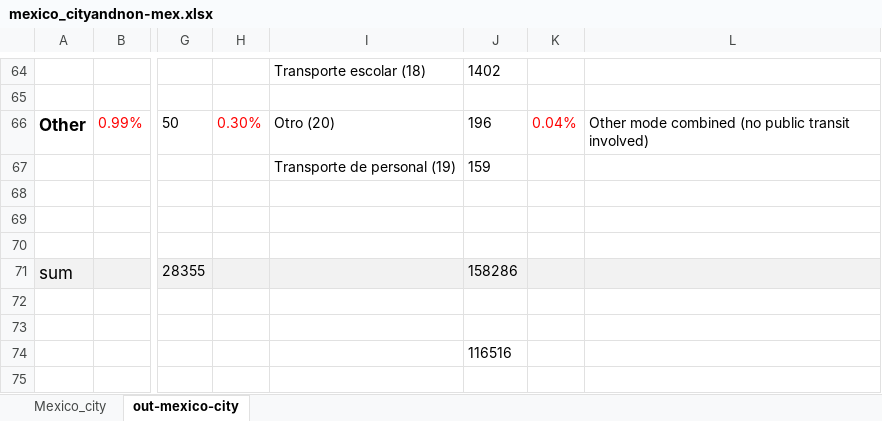
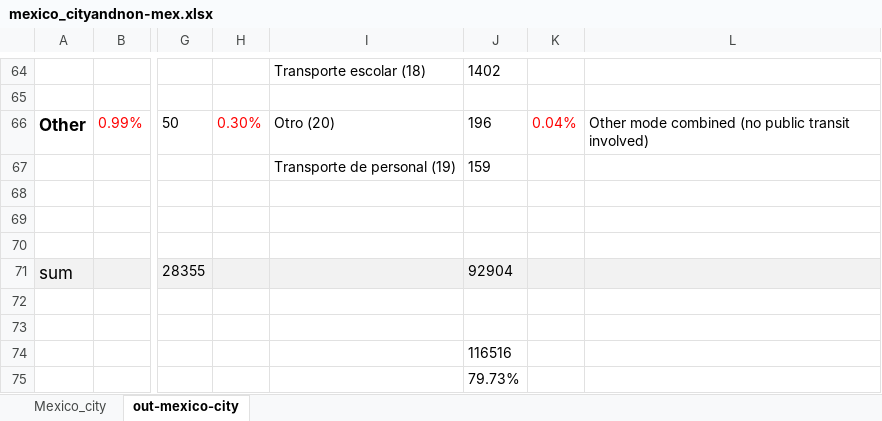
Before and after one commit to MUSA-Zhanchao/Mexico-City-survey-comp, an Excel workbook: doc/mexico_cityandnon-mex.xlsx, sheet out-mexico-city, drawn as a sheet; only a part is shown, gaps mark what is left out; values as stored, in another font and other column widths than the file's, no borders; the diff names each change by its address in the sheet, - before the commit and + after, or states it on an @@ line.

```diff
--- a/doc/mexico_cityandnon-mex.xlsx (sheet out-mexico-city)
+++ b/doc/mexico_cityandnon-mex.xlsx (sheet out-mexico-city)
-J71: 158286
+J71: 92904
-J75: (empty)
+J75: 79.73%
```
Also changed, not shown: sheet Mexico_city, formulas that keep their value, 2 other files.
